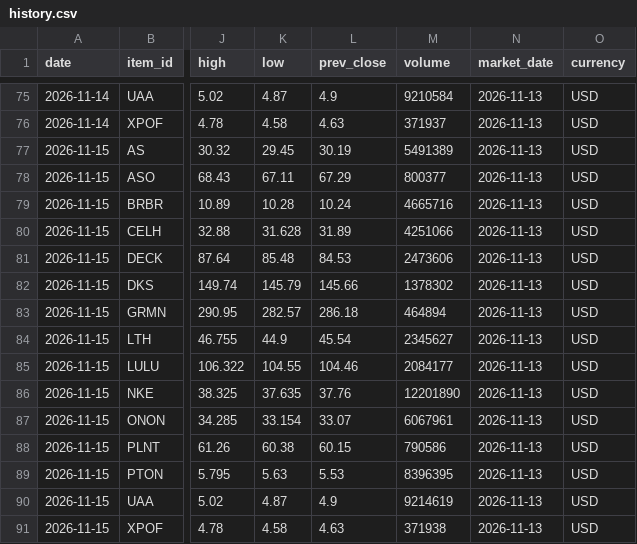
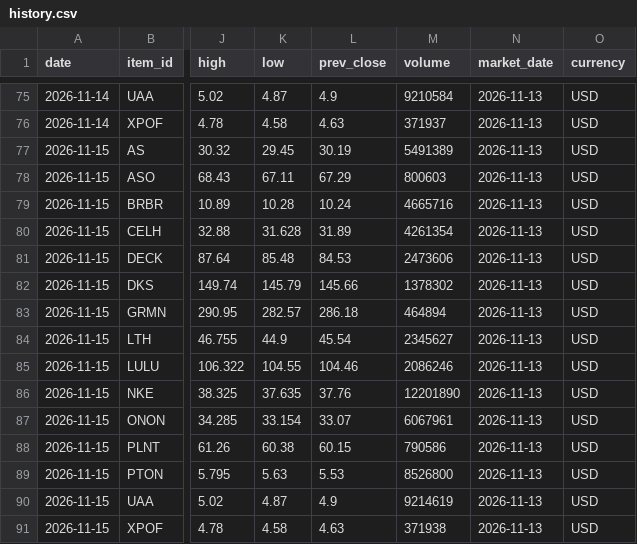
Before and after one commit to plarin-star/data-trackerPL, a CSV file: data/history.csv, drawn as a sheet; only a part is shown, gaps mark what is left out; the diff names each change by its address in the sheet, - before the commit and + after, or states it on an @@ line.

```diff
--- a/data/history.csv
+++ b/data/history.csv
-M78 (volume): 800377
+M78 (volume): 800603
-M80 (volume): 4251066
+M80 (volume): 4261354
-M85 (volume): 2084177
+M85 (volume): 2086246
-M89 (volume): 8396395
+M89 (volume): 8526800
```
Also changed, not shown: data/run_log.csv, 3 other files.
